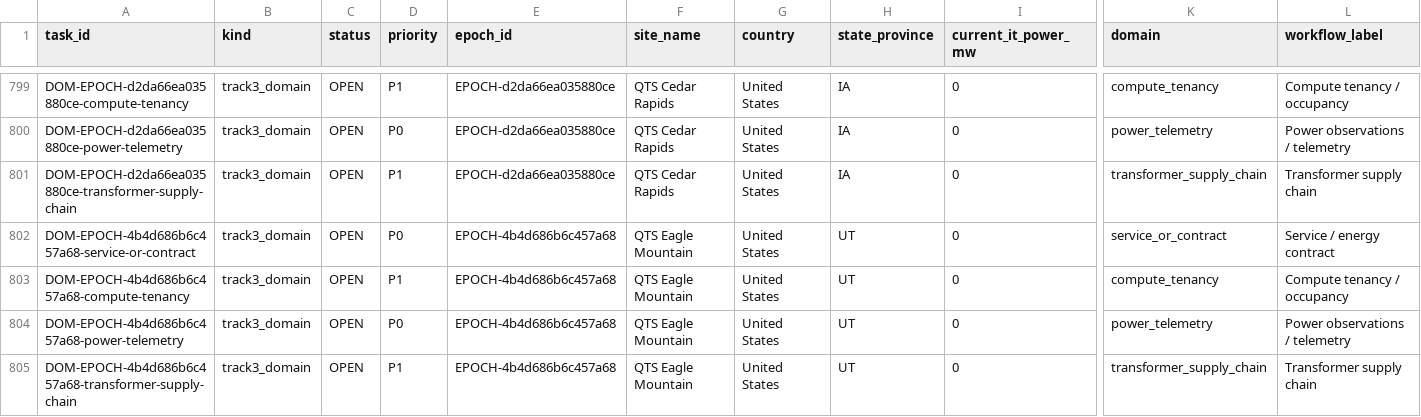
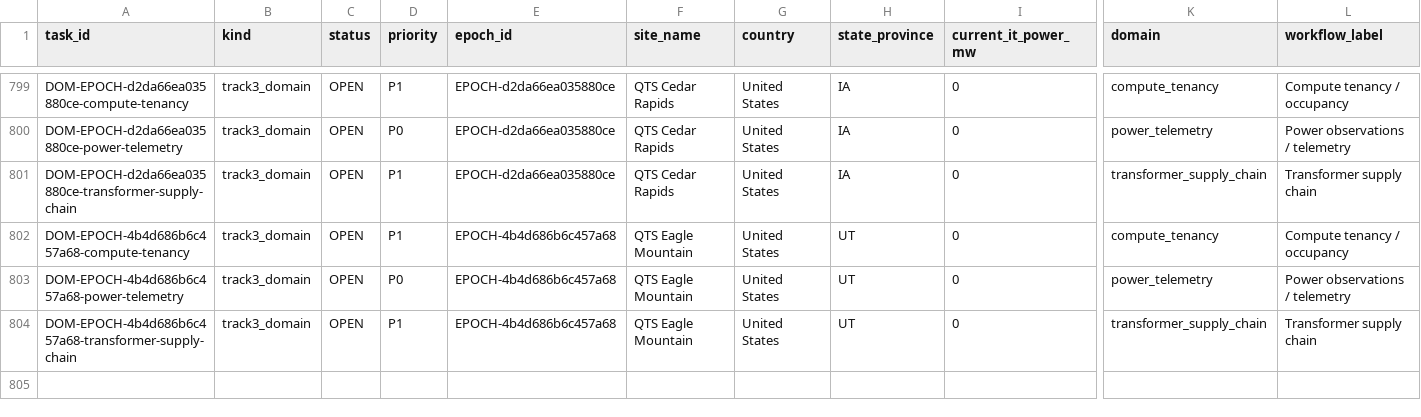
Before and after one commit to AnonRish/continental-load-registry, a CSV file: data/track3/research_work_queue.csv, drawn as a sheet; only a part is shown, gaps mark what is left out; rows hold the shown columns only; the diff names each change by its address in the sheet, - before the commit and + after, or states it on an @@ line.

Commit message:
Remove final stale QTS Eagle Mountain service task

```diff
--- a/data/track3/research_work_queue.csv
+++ b/data/track3/research_work_queue.csv
-row 802: DOM-EPOCH-4b4d686b6c457a68-service-or-contract | track3_domain | OPEN | P0 | EPOCH-4b4d686b6c457a68 | QTS Eagle Mountain | United States | UT | 0 | service_or_contract | Service / energy contract
```
